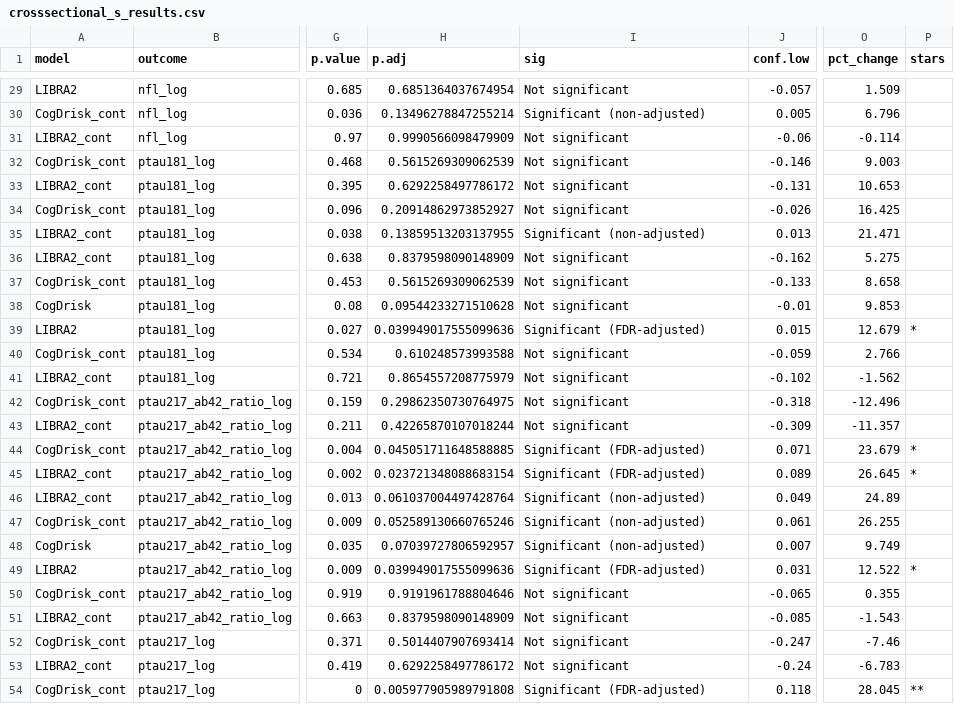
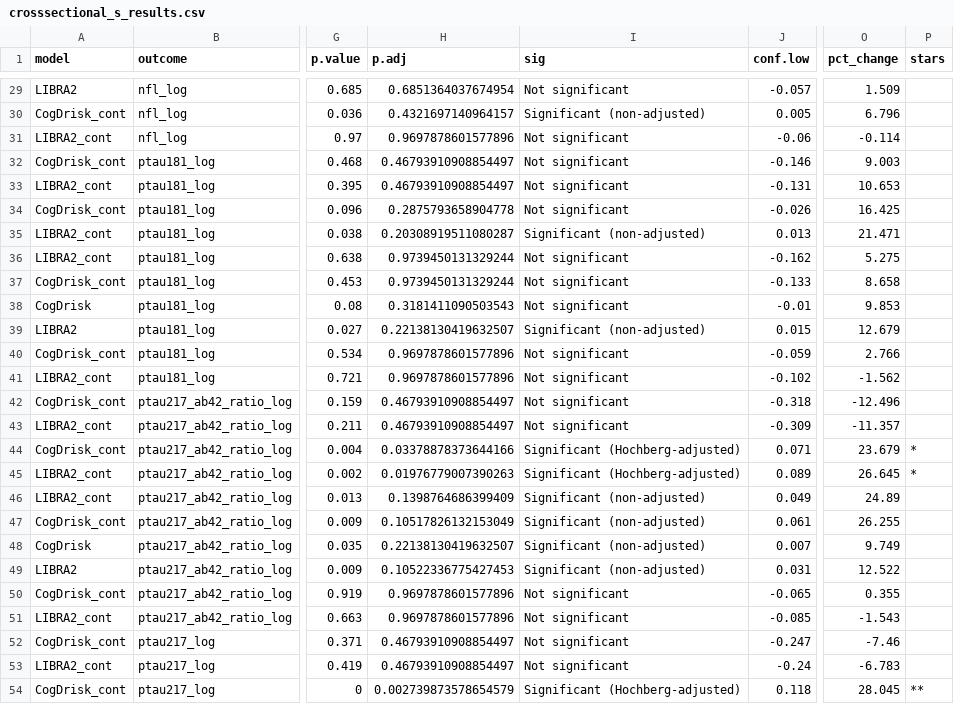
Before and after one commit to AndrewsLabUCSF/PREVENTAD-biomarker-trajectories, a CSV file: results/Aim1/tables/crosssectional_s_results.csv, drawn as a sheet; only a part is shown, gaps mark what is left out; the diff covers the shown part only; the diff names each change by its address in the sheet, - before the commit and + after, or states it on an @@ line.

```diff
--- a/results/Aim1/tables/crosssectional_s_results.csv
+++ b/results/Aim1/tables/crosssectional_s_results.csv
-H30 (p.adj): 0.13496278847255214
+H30 (p.adj): 0.4321697140964157
-H31 (p.adj): 0.9990566098479909
+H31 (p.adj): 0.9697878601577896
-H32 (p.adj): 0.5615269309062539
+H32 (p.adj): 0.46793910908854497
-H33 (p.adj): 0.6292258497786172
+H33 (p.adj): 0.46793910908854497
-H34 (p.adj): 0.20914862973852927
+H34 (p.adj): 0.2875793658904778
-H35 (p.adj): 0.13859513203137955
+H35 (p.adj): 0.20308919511080287
-H36 (p.adj): 0.8379598090148909
+H36 (p.adj): 0.9739450131329244
-H37 (p.adj): 0.5615269309062539
+H37 (p.adj): 0.9739450131329244
-H38 (p.adj): 0.09544233271510628
+H38 (p.adj): 0.3181411090503543
-H39 (p.adj): 0.039949017555099636
+H39 (p.adj): 0.22138130419632507
-I39 (sig): Significant (FDR-adjusted)
+I39 (sig): Significant (non-adjusted)
-P39 (stars): *
+P39 (stars): (empty)
-H40 (p.adj): 0.610248573993588
+H40 (p.adj): 0.9697878601577896
-H41 (p.adj): 0.8654557208775979
+H41 (p.adj): 0.9697878601577896
-H42 (p.adj): 0.29862350730764975
+H42 (p.adj): 0.46793910908854497
-H43 (p.adj): 0.42265870107018244
+H43 (p.adj): 0.46793910908854497
-H44 (p.adj): 0.045051711648588885
+H44 (p.adj): 0.03378878373644166
-I44:I45 (sig): Significant (FDR-adjusted)
+I44:I45 (sig): Significant (Hochberg-adjusted)
-H45 (p.adj): 0.023721348088683154
+H45 (p.adj): 0.01976779007390263
-H46 (p.adj): 0.061037004497428764
+H46 (p.adj): 0.1398764686399409
-H47 (p.adj): 0.052589130660765246
+H47 (p.adj): 0.10517826132153049
-H48 (p.adj): 0.07039727806592957
+H48 (p.adj): 0.22138130419632507
-H49 (p.adj): 0.039949017555099636
+H49 (p.adj): 0.10522336775427453
-I49 (sig): Significant (FDR-adjusted)
+I49 (sig): Significant (non-adjusted)
-P49 (stars): *
+P49 (stars): (empty)
-H50 (p.adj): 0.9191961788804646
+H50 (p.adj): 0.9697878601577896
-H51 (p.adj): 0.8379598090148909
+H51 (p.adj): 0.9697878601577896
-H52 (p.adj): 0.5014407907693414
+H52 (p.adj): 0.46793910908854497
-H53 (p.adj): 0.6292258497786172
+H53 (p.adj): 0.46793910908854497
-H54 (p.adj): 0.005977905989791808
+H54 (p.adj): 0.002739873578654579
-I54 (sig): Significant (FDR-adjusted)
+I54 (sig): Significant (Hochberg-adjusted)
```
Also changed, not shown: 39 edited cells elsewhere in this file, results/Aim1/tables/crosssectional_results.csv, 17 other files.
